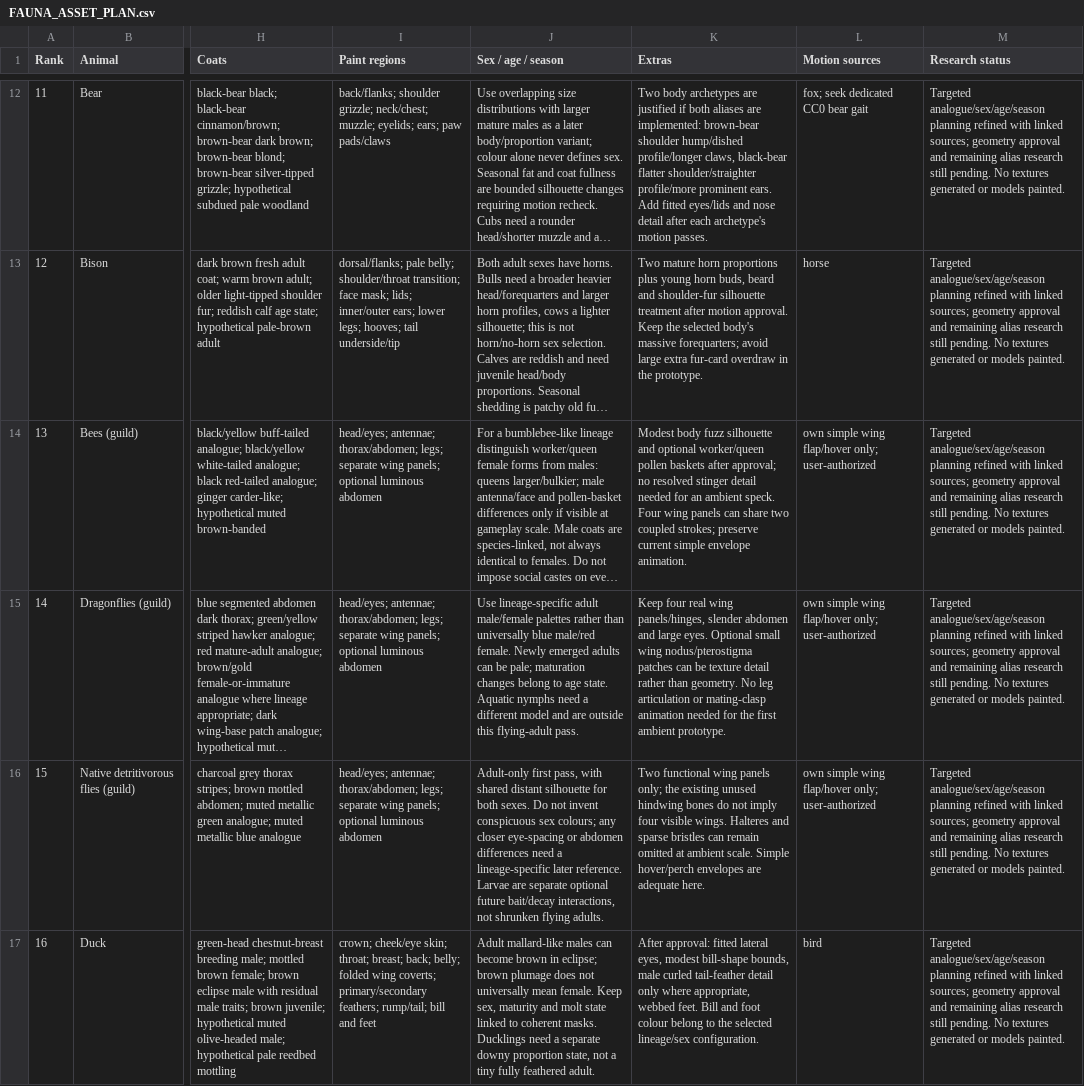
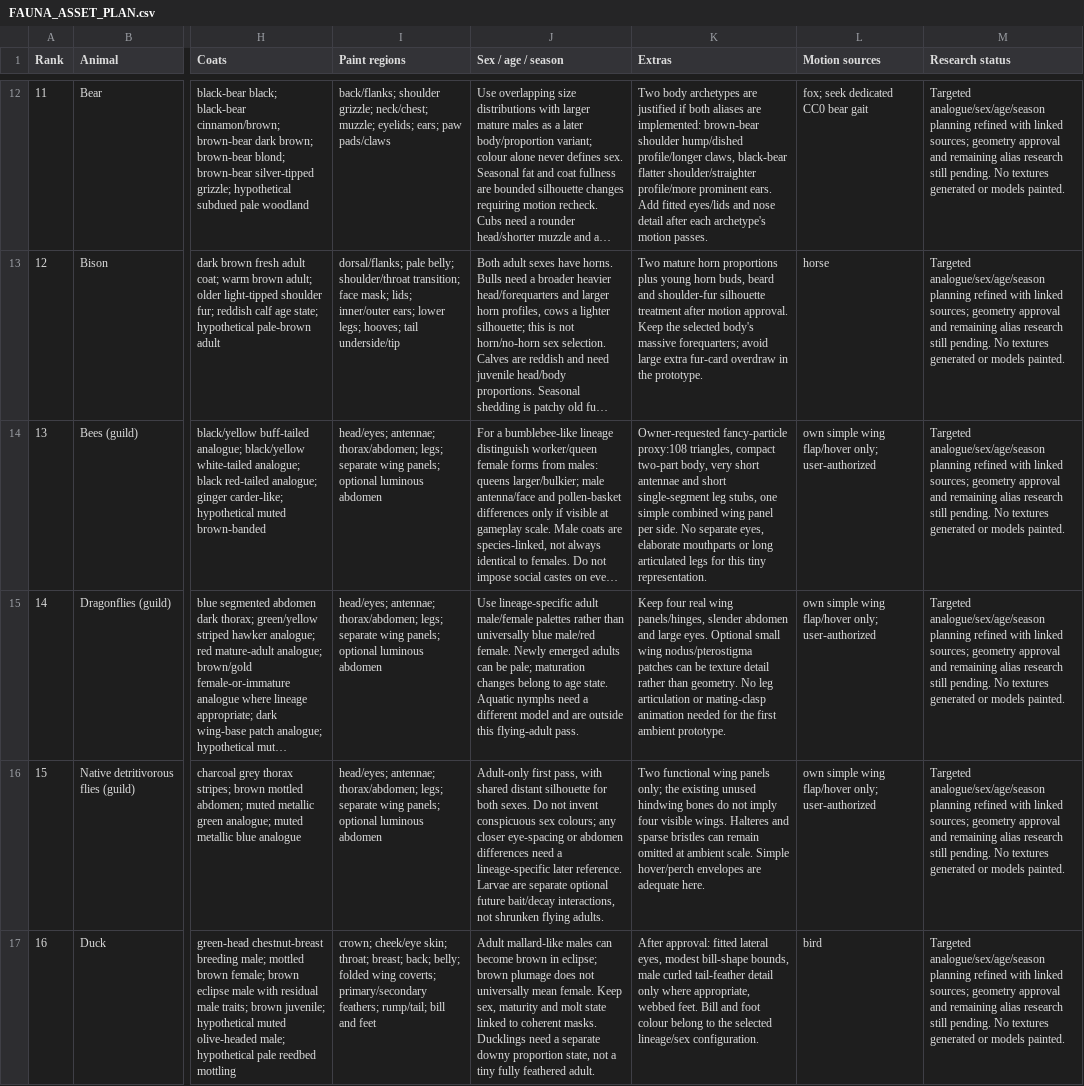
Before and after one commit to killerfrog17-coder/WorldGen, a CSV file: docs/fauna/FAUNA_ASSET_PLAN.csv, drawn as a sheet; only a part is shown, gaps mark what is left out; long unchanged cells end in …; the diff covers the shown part only; the diff names each change by its address in the sheet, - before the commit and + after, or states it on an @@ line.

Commit message:
Save owner choices and prepare folded-wing bird and squirrel rerolls

```diff
--- a/docs/fauna/FAUNA_ASSET_PLAN.csv
+++ b/docs/fauna/FAUNA_ASSET_PLAN.csv
-K14 (Extras): Modest body fuzz silhouette and optional worker/queen pollen baskets after approval; no resolved stinger detail needed for an ambient speck. Four wing panels can share two coupled strokes; preserve current simple envelope animation.
+K14 (Extras): Owner-requested fancy-particle proxy:108 triangles, compact two-part body, very short antennae and short single-segment leg stubs, one simple combined wing panel per side. No separate eyes, elaborate mouthparts or long articulated legs for this tiny representation.
```
Also changed, not shown: 3 edited cells elsewhere in this file, 8 other files.
